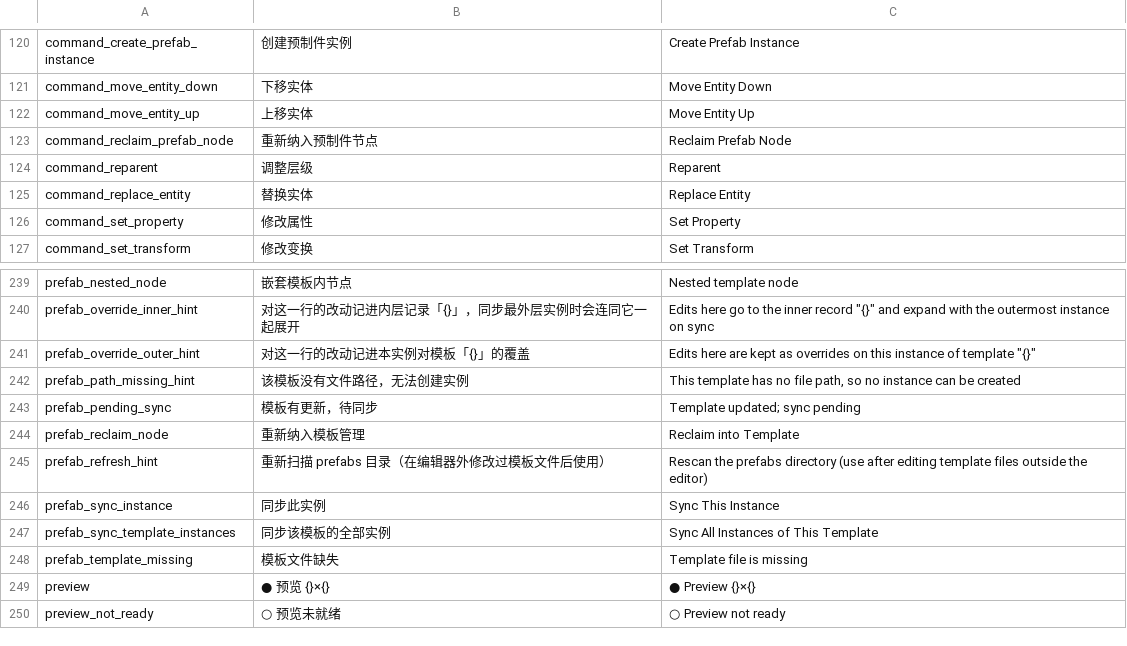
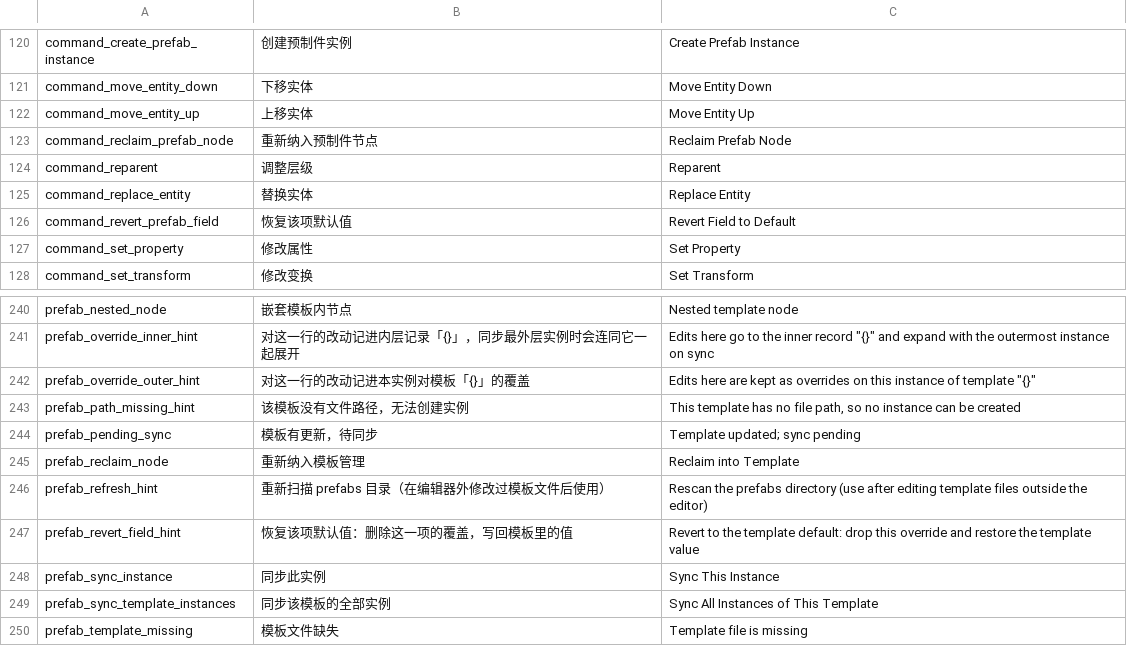
Before and after one commit to DianranQian/Breeze, a TSV file: crates/editor_core/i18n/messages.tsv, drawn as a sheet; only a part is shown, gaps mark what is left out; the shorter side is filled out with more unchanged rows; the diff names each change by its address in the sheet, - before the commit and + after, or states it on an @@ line.

Commit message:
feat(prefab): 完成 P4-D 恢复默认值、旧版迁移与嵌套闭环
- Inspector 每个确有覆盖的字段旁显示「恢复该项默认值」按钮（⟲），经
  `UiAction::恢复预制件字段默认值` 下发命令：按 `记录键 + 层内地址` 删掉该条覆盖
  并立即写回模板值，避免出现"记录删了数值没动"的中间态；
- 命令进统一撤销栈，撤销/重做与普通编辑同路径；仅在 `直接覆盖` 时出现按钮，
  `继承` / `祖先覆盖` / `移除` 不画，免得按下去是空操作；
- 旧版（格式版本 1）场景迁移后标为待重展，一次同步补齐内层记录与内层子节点，
  附 integration 测试守住这条语义；
- 补 Inspector 徽标、覆盖条目数、嵌套记录标记等验收证据，prefab 验收脚本加恢复用例；
- 同步 AGENTS.md 基线与规模数字、项目现状总览的当前事实。

```diff
--- a/crates/editor_core/i18n/messages.tsv
+++ b/crates/editor_core/i18n/messages.tsv
+row 126: command_revert_prefab_field | 恢复该项默认值 | Revert Field to Default
+row 247: prefab_revert_field_hint | 恢复该项默认值：删除这一项的覆盖，写回模板里的值 | Revert to the template default: drop this override and restore the template value
```
Also changed, not shown: 29 other files.
